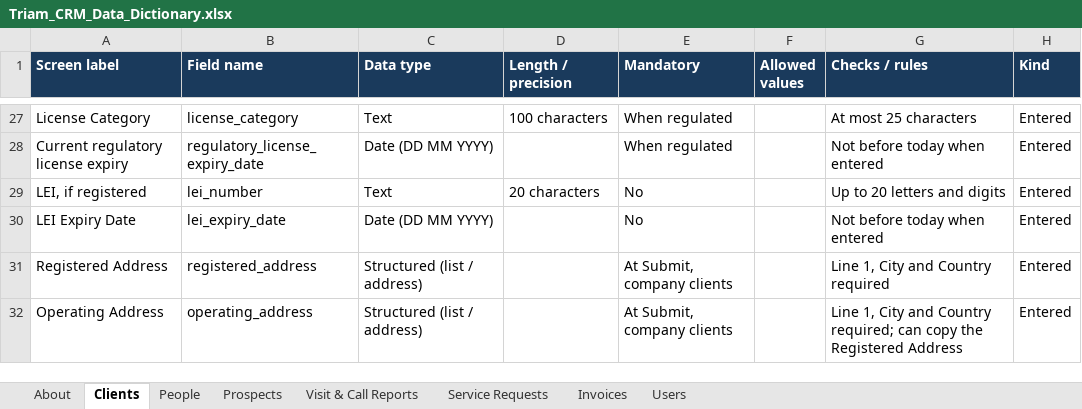
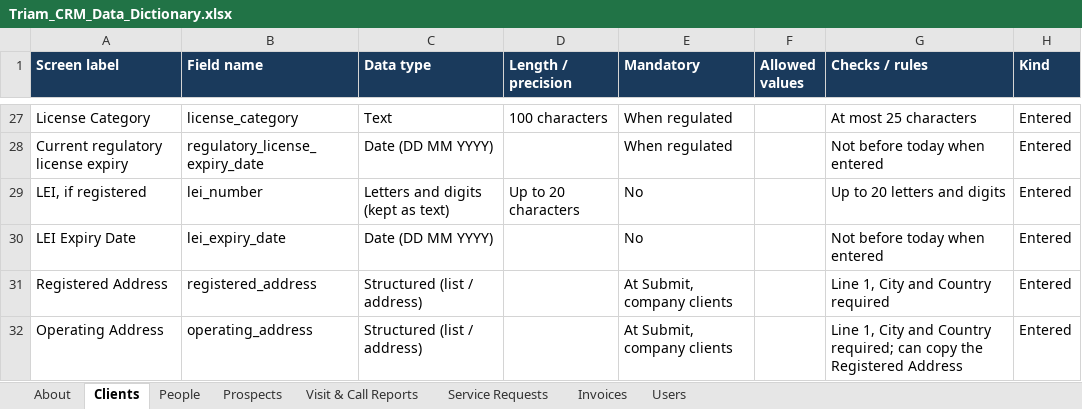
Before and after one commit to manude1894-lab/CRM, an Excel workbook: docs/Triam_CRM_Data_Dictionary.xlsx, sheet Clients, drawn as a sheet; only a part is shown, gaps mark what is left out; values as stored, in another font and other column widths than the file's, no borders; the diff covers the shown part only; the diff names each change by its address in the sheet, - before the commit and + after, or states it on an @@ line.

```diff
--- a/docs/Triam_CRM_Data_Dictionary.xlsx (sheet Clients)
+++ b/docs/Triam_CRM_Data_Dictionary.xlsx (sheet Clients)
-C29 (Data type): Text
+C29 (Data type): Letters and digits (kept as text)
-D29 (Length / precision): 20 characters
+D29 (Length / precision): Up to 20 characters
```
Also changed, not shown: 14 edited cells elsewhere in this sheet, sheet People, sheet About, sheet Prospects, sheet Users, 1 other file.
